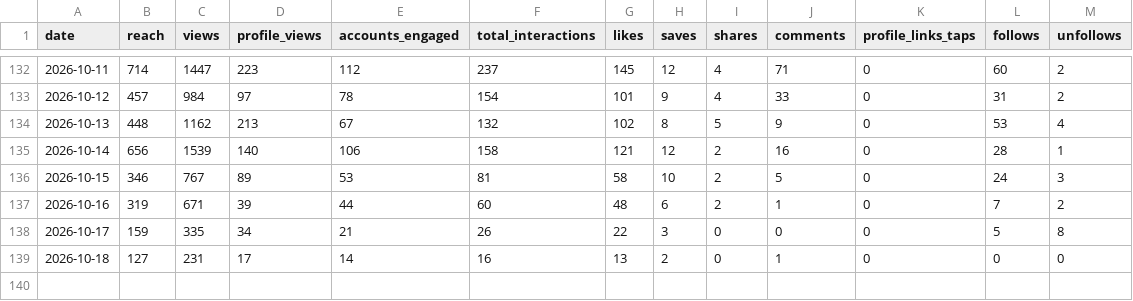
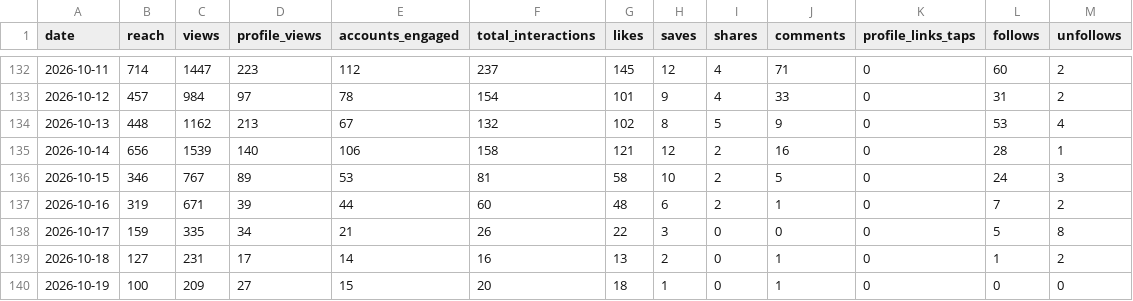
Before and after one commit to jaredartt/jaredartt-tracker, a CSV file: data/insights.csv, drawn as a sheet; only a part is shown, gaps mark what is left out.

```diff
--- a/data/insights.csv
+++ b/data/insights.csv
@@ -138,2 +138,3 @@ date,reach,views,profile_views,accounts_engaged,total_interactions,likes,saves,s
 2026-10-17,159,335,34,21,26,22,3,0,0,0,5,8
-2026-10-18,127,231,17,14,16,13,2,0,1,0,0,0
+2026-10-18,127,231,17,14,16,13,2,0,1,0,1,2
+2026-10-19,100,209,27,15,20,18,1,0,1,0,0,0
```
Also changed, not shown: 1 other file.
